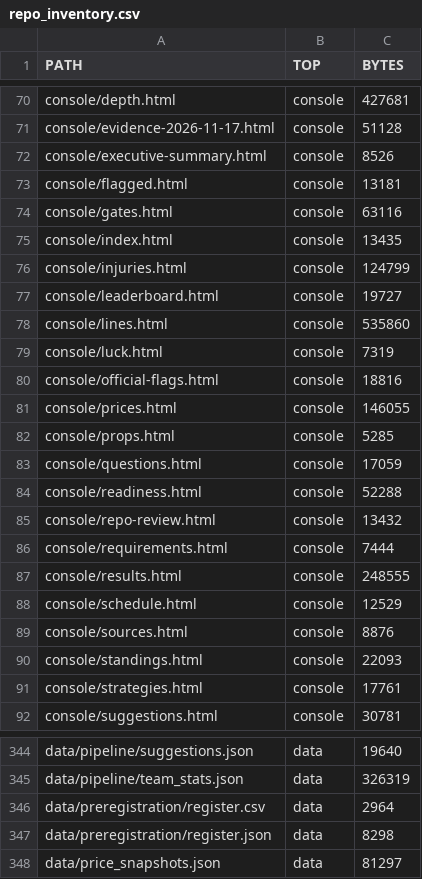
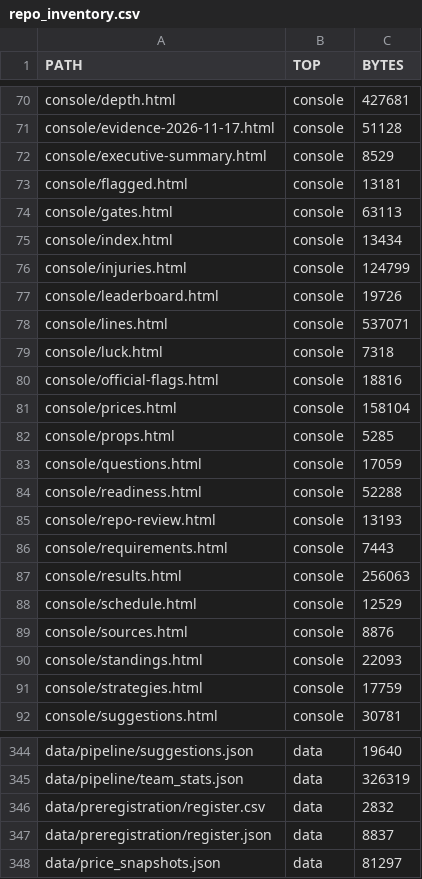
Before and after one commit to karagemop466-tech/X1, a CSV file: data/console/repo_inventory.csv, drawn as a sheet; only a part is shown, gaps mark what is left out; the diff covers the shown part only.

```diff
--- a/data/console/repo_inventory.csv
+++ b/data/console/repo_inventory.csv
@@ -71,12 +71,12 @@ console/depth.html,console,427681
 console/evidence-2026-11-17.html,console,51128
-console/executive-summary.html,console,8526
+console/executive-summary.html,console,8529
 console/flagged.html,console,13181
-console/gates.html,console,63116
-console/index.html,console,13435
+console/gates.html,console,63113
+console/index.html,console,13434
 console/injuries.html,console,124799
-console/leaderboard.html,console,19727
-console/lines.html,console,535860
-console/luck.html,console,7319
+console/leaderboard.html,console,19726
+console/lines.html,console,537071
+console/luck.html,console,7318
 console/official-flags.html,console,18816
-console/prices.html,console,146055
+console/prices.html,console,158104
 console/props.html,console,5285
@@ -84,5 +84,5 @@ console/questions.html,console,17059
 console/readiness.html,console,52288
-console/repo-review.html,console,13432
-console/requirements.html,console,7444
-console/results.html,console,248555
+console/repo-review.html,console,13193
+console/requirements.html,console,7443
+console/results.html,console,256063
 console/schedule.html,console,12529
@@ -90,3 +90,3 @@ console/sources.html,console,8876
 console/standings.html,console,22093
-console/strategies.html,console,17761
+console/strategies.html,console,17759
 console/suggestions.html,console,30781
@@ -345,4 +345,4 @@ data/pipeline/suggestions.json,data,19640
 data/pipeline/team_stats.json,data,326319
-data/preregistration/register.csv,data,2964
-data/preregistration/register.json,data,8298
+data/preregistration/register.csv,data,2832
+data/preregistration/register.json,data,8837
 data/price_snapshots.json,data,81297
```
Also changed, not shown: 6 added rows and 22 edited cells elsewhere in this file, data/verification/2026_11_17/injuries_diff_vs_published_2026_11_17.csv, 50 other files.
